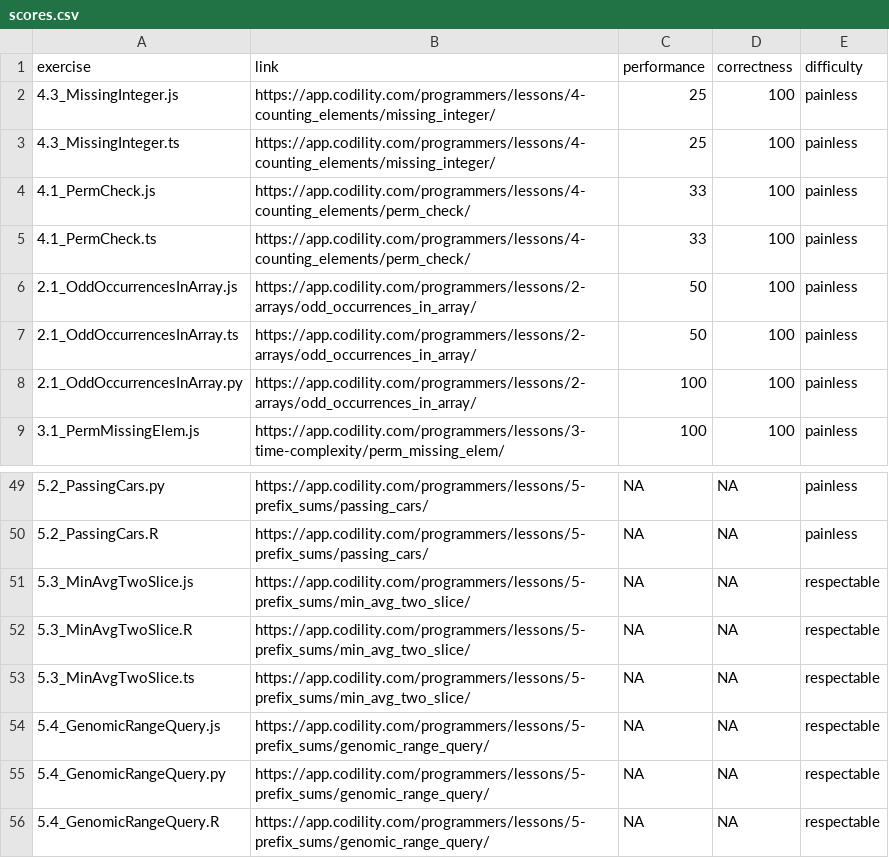
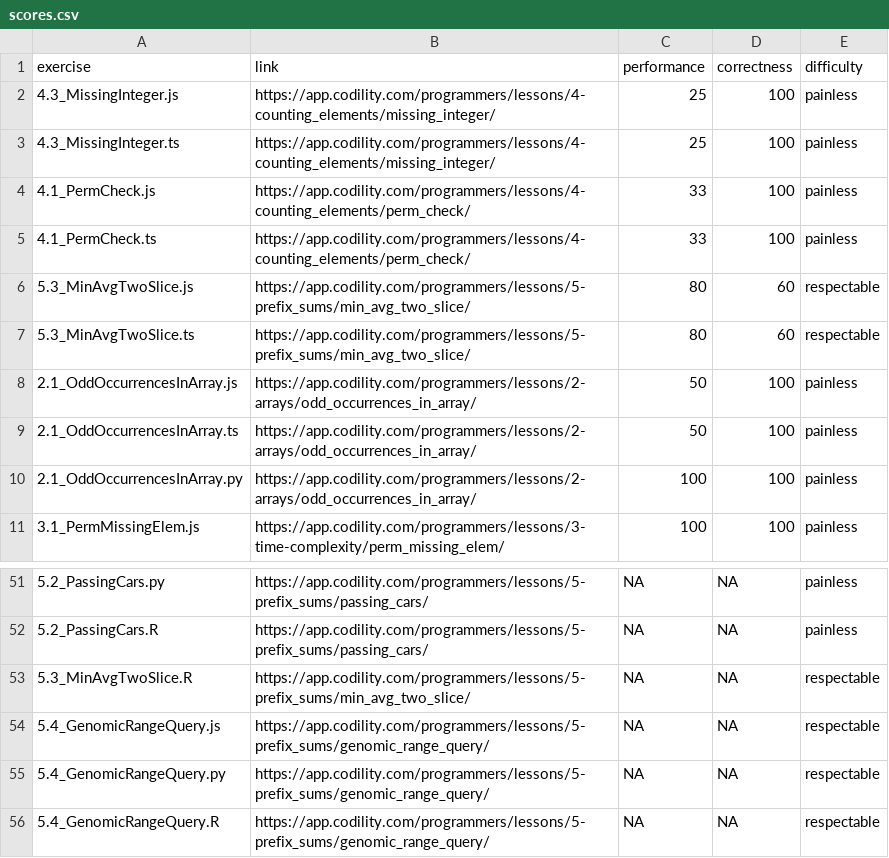
Before and after one commit to brantmerrell/codility, a CSV file: scores.csv, drawn as a sheet; only a part is shown, gaps mark what is left out; removed rows and columns are numbered as before the commit, all else as after; the diff names each change by its address in the sheet, - before the commit and + after, or states it on an @@ line.

Commit message:
MinAvgTwoSlice

```diff
--- a/scores.csv
+++ b/scores.csv
+row 6: 5.3_MinAvgTwoSlice.js | https://app.codility.com/programmers/lessons/5-prefix_sums/min_avg_two_slice/ | 80 | 60 | respectable
+row 7: 5.3_MinAvgTwoSlice.ts | https://app.codility.com/programmers/lessons/5-prefix_sums/min_avg_two_slice/ | 80 | 60 | respectable
-row 51: 5.3_MinAvgTwoSlice.js | https://app.codility.com/programmers/lessons/5-prefix_sums/min_avg_two_slice/ | NA | NA | respectable
-row 53: 5.3_MinAvgTwoSlice.ts | https://app.codility.com/programmers/lessons/5-prefix_sums/min_avg_two_slice/ | NA | NA | respectable
```
Also changed, not shown: 3 other files.
